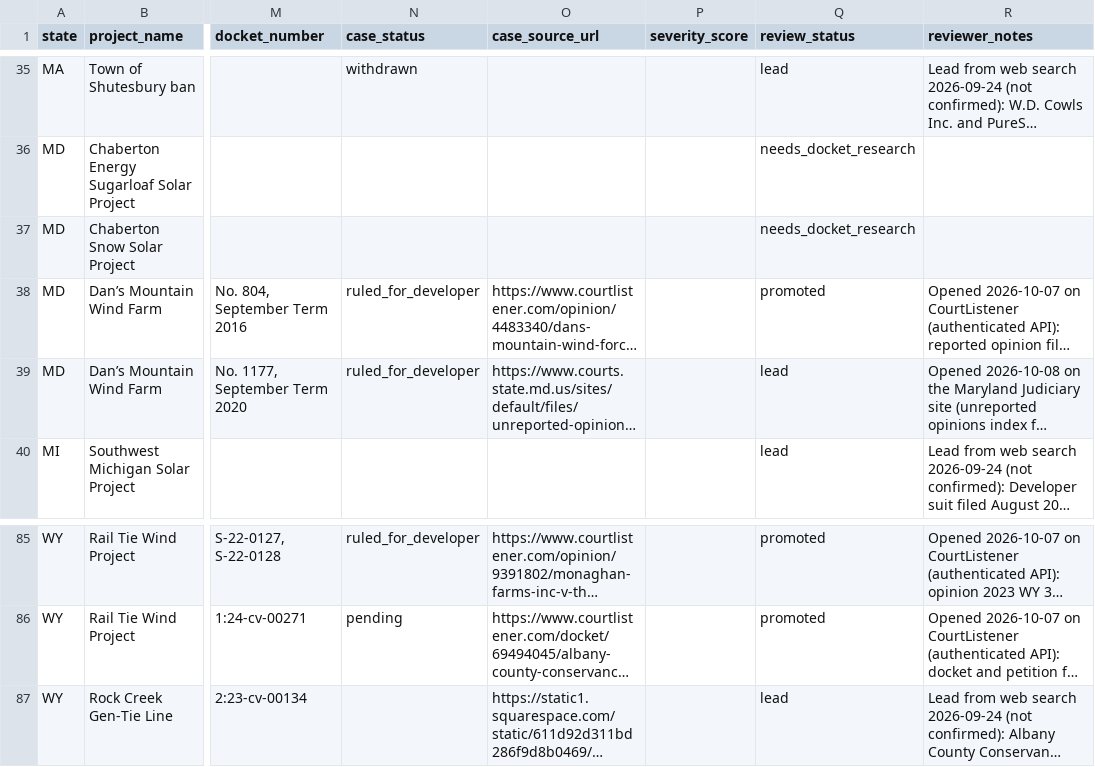
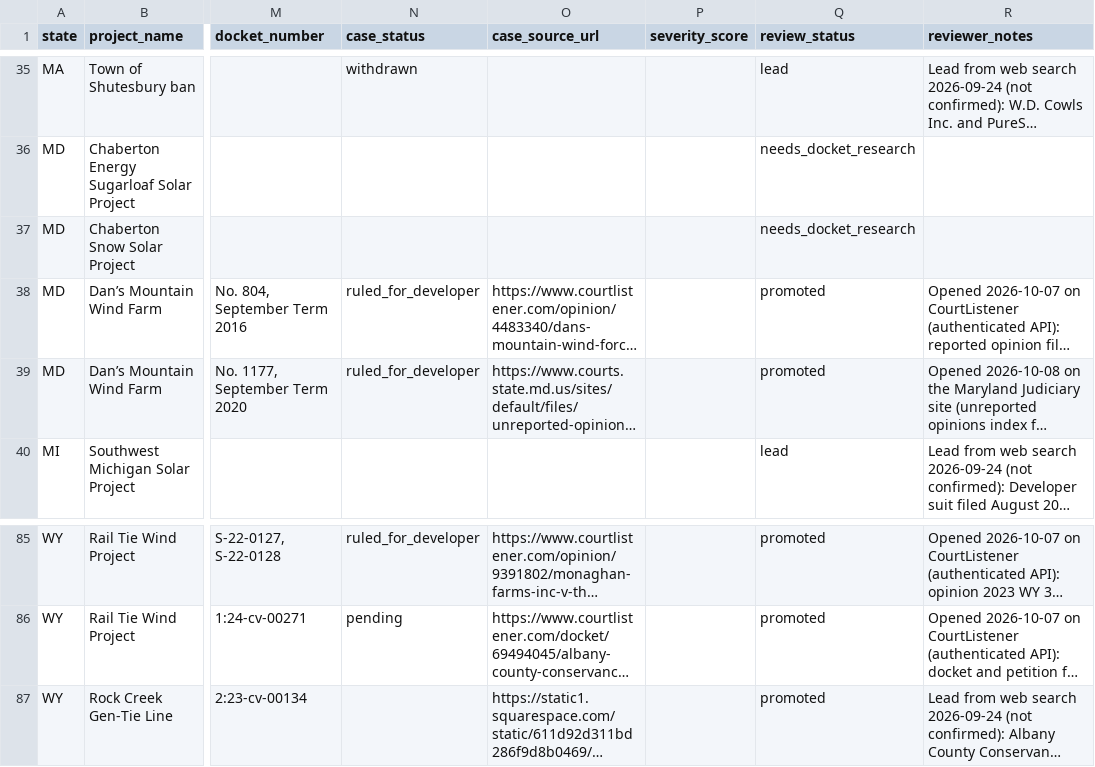
Before and after one commit to pricephillips/renewable-opposition, a CSV file: data/review/cases_candidates.csv, drawn as a sheet; only a part is shown, gaps mark what is left out; long unchanged cells end in …; the diff names each change by its address in the sheet, - before the commit and + after, or states it on an @@ line.

```diff
--- a/data/review/cases_candidates.csv
+++ b/data/review/cases_candidates.csv
-Q39 (review_status): lead
+Q39 (review_status): promoted
-Q87 (review_status): lead
+Q87 (review_status): promoted
```
Also changed, not shown: data/processed/sources.csv, data/seed/cases_seed.csv, 8 other files.
